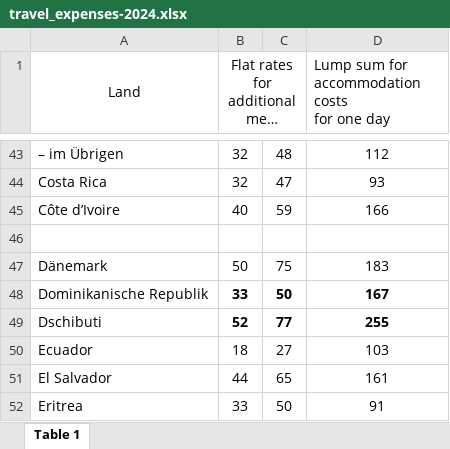
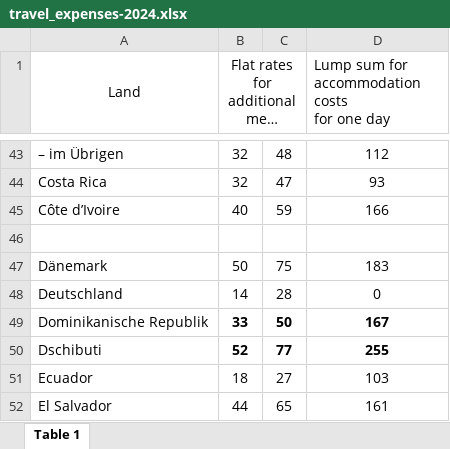
Before and after one commit to mrzaizai2k/multilanguage_invoice_ocr, an Excel workbook: config/travel_expenses-2024.xlsx, sheet Table 1, drawn as a sheet; only a part is shown, gaps mark what is left out; the shorter side is filled out with more unchanged rows; long unchanged cells end in …; values as stored, in another font and other column widths than the file's, no borders; the diff names each change by its address in the sheet, - before the commit and + after, or states it on an @@ line.

Commit message:
fix row and import new travel data

```diff
--- a/config/travel_expenses-2024.xlsx (sheet Table 1)
+++ b/config/travel_expenses-2024.xlsx (sheet Table 1)
+row 48: Deutschland | 14 | 28 | 0
```
Also changed, not shown: 6 other files.
